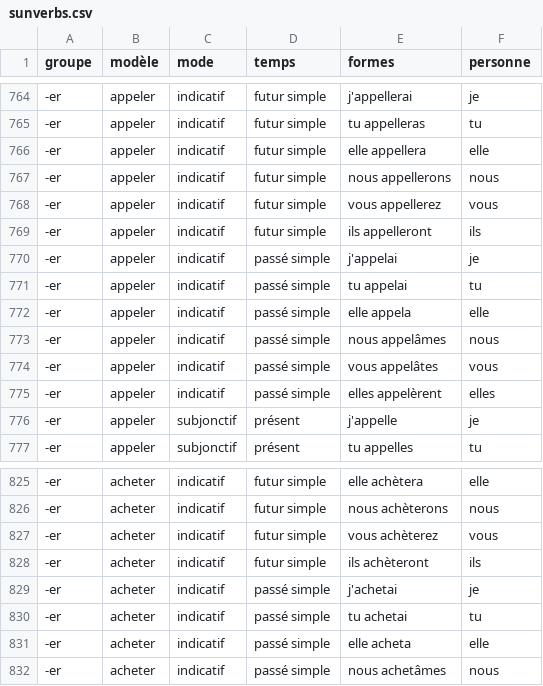
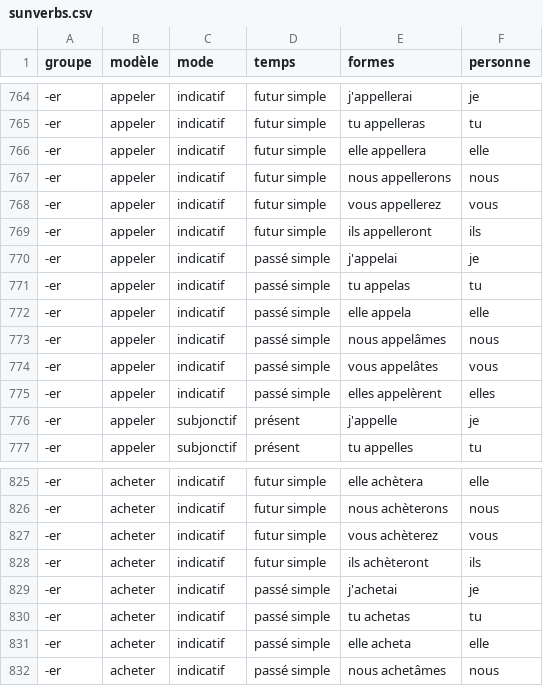
Before and after one commit to frs84/sunverbs, a CSV file: sunverbs.csv, drawn as a sheet; only a part is shown, gaps mark what is left out; the diff names each change by its address in the sheet, - before the commit and + after, or states it on an @@ line.

Commit message:
Update sunverbs.csv

```diff
--- a/sunverbs.csv
+++ b/sunverbs.csv
-E771 (formes): tu appelai
+E771 (formes): tu appelas
-E830 (formes): tu achetai
+E830 (formes): tu achetas
```
